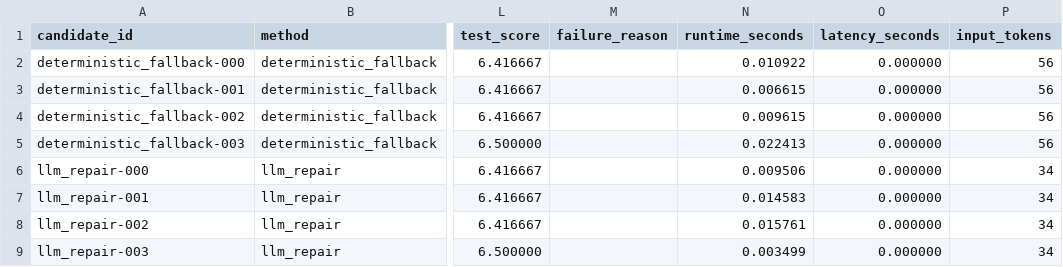
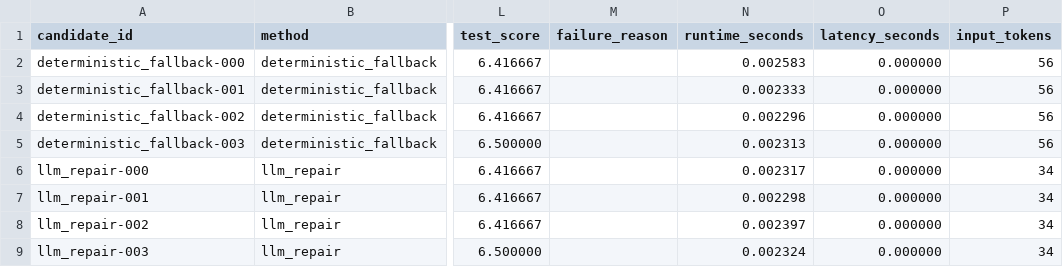
Before and after one commit to OrrinChen/LLM_heuristic, a CSV file: reports/tables/llm_candidate_audit.csv, drawn as a sheet; only a part is shown, gaps mark what is left out; the diff names each change by its address in the sheet, - before the commit and + after, or states it on an @@ line.

```diff
--- a/reports/tables/llm_candidate_audit.csv
+++ b/reports/tables/llm_candidate_audit.csv
-N2 (runtime_seconds): 0.010922
+N2 (runtime_seconds): 0.002583
-N3 (runtime_seconds): 0.006615
+N3 (runtime_seconds): 0.002333
-N4 (runtime_seconds): 0.009615
+N4 (runtime_seconds): 0.002296
-N5 (runtime_seconds): 0.022413
+N5 (runtime_seconds): 0.002313
-N6 (runtime_seconds): 0.009506
+N6 (runtime_seconds): 0.002317
-N7 (runtime_seconds): 0.014583
+N7 (runtime_seconds): 0.002298
-N8 (runtime_seconds): 0.015761
+N8 (runtime_seconds): 0.002397
-N9 (runtime_seconds): 0.003499
+N9 (runtime_seconds): 0.002324
```
Also changed, not shown: 34 other files.
